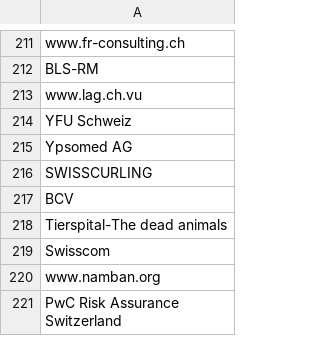
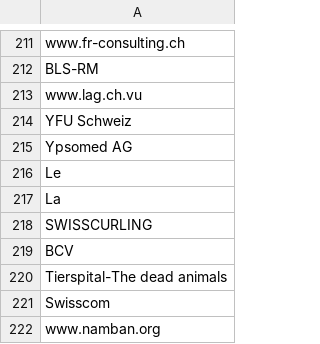
Before and after one commit to panmari/gpCollect, a CSV file: db/geocoding_data/non_geocodable_club_or_hometown.csv, drawn as a sheet; only a part is shown, gaps mark what is left out; the shorter side is filled out with more unchanged rows; the diff names each change by its address in the sheet, - before the commit and + after, or states it on an @@ line.

```diff
--- a/db/geocoding_data/non_geocodable_club_or_hometown.csv
+++ b/db/geocoding_data/non_geocodable_club_or_hometown.csv
+row 216: Le
+row 217: La
```
Also changed, not shown: 2 other files.
